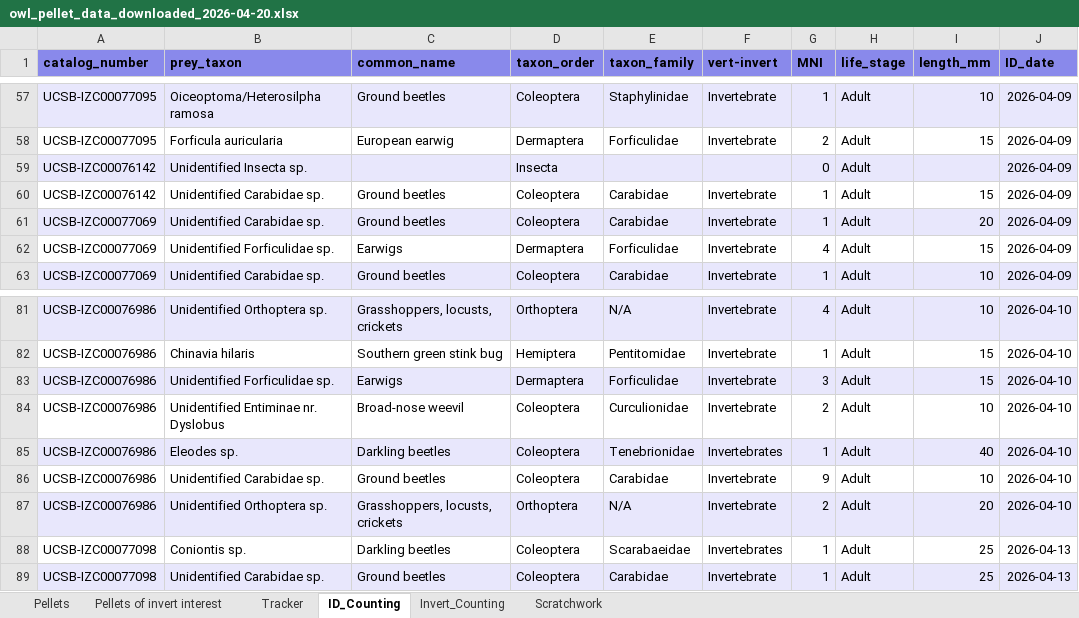
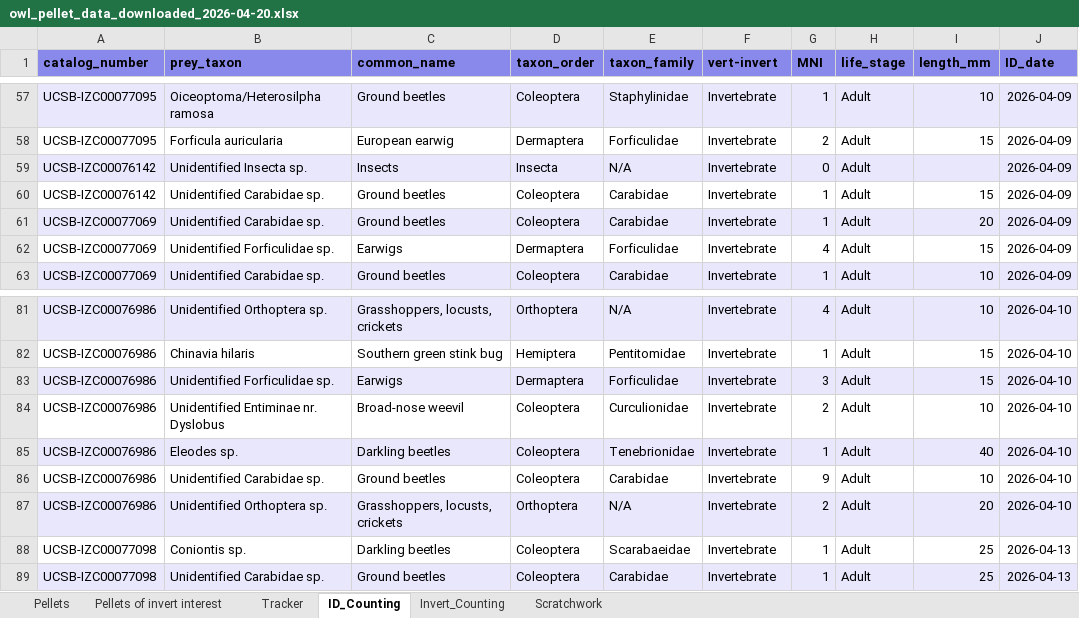
Before and after one commit to ccber-restoration/dangermond-burrowing-owl-pellets, an Excel workbook: data/owl_pellet_data_downloaded_2026-04-20.xlsx, sheet ID_Counting, drawn as a sheet; only a part is shown, gaps mark what is left out; values as stored, in another font and other column widths than the file's, no borders; charts and pictures not drawn; the diff names each change by its address in the sheet, - before the commit and + after, or states it on an @@ line.

```diff
--- a/data/owl_pellet_data_downloaded_2026-04-20.xlsx (sheet ID_Counting)
+++ b/data/owl_pellet_data_downloaded_2026-04-20.xlsx (sheet ID_Counting)
-C59 (common_name): (empty)
+C59 (common_name): Insects
-E59 (taxon_family): (empty)
+E59 (taxon_family): N/A
-F59 (vert-invert): (empty)
+F59 (vert-invert): Invertebrate
-F85 (vert-invert): Invertebrates
+F85 (vert-invert): Invertebrate
-F88 (vert-invert): Invertebrates
+F88 (vert-invert): Invertebrate
```
Also changed, not shown: sheet Scratchwork, 2 other files.
